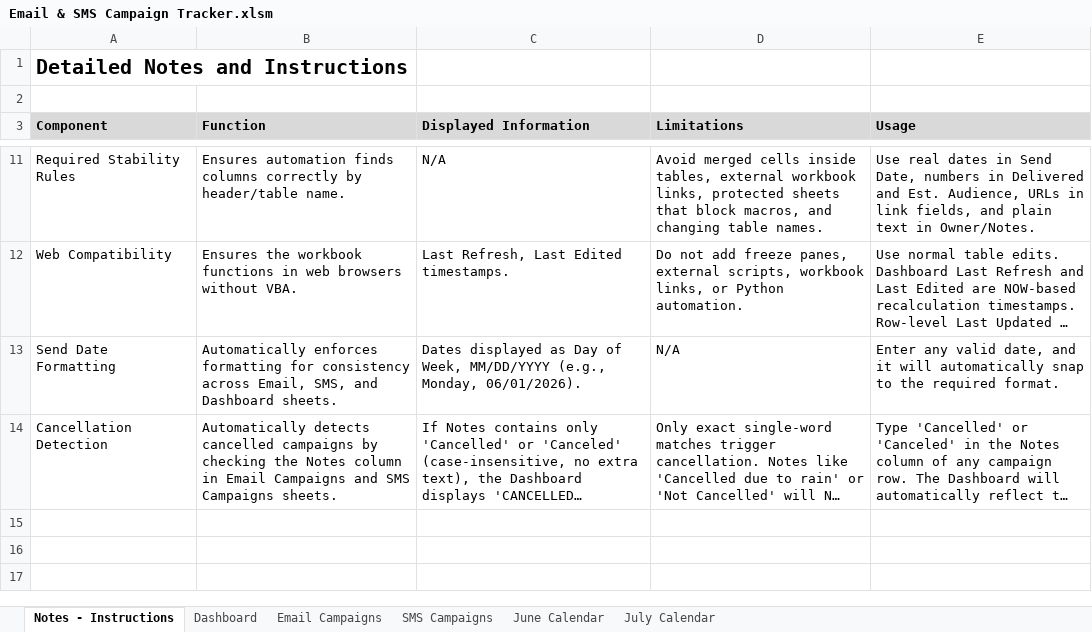
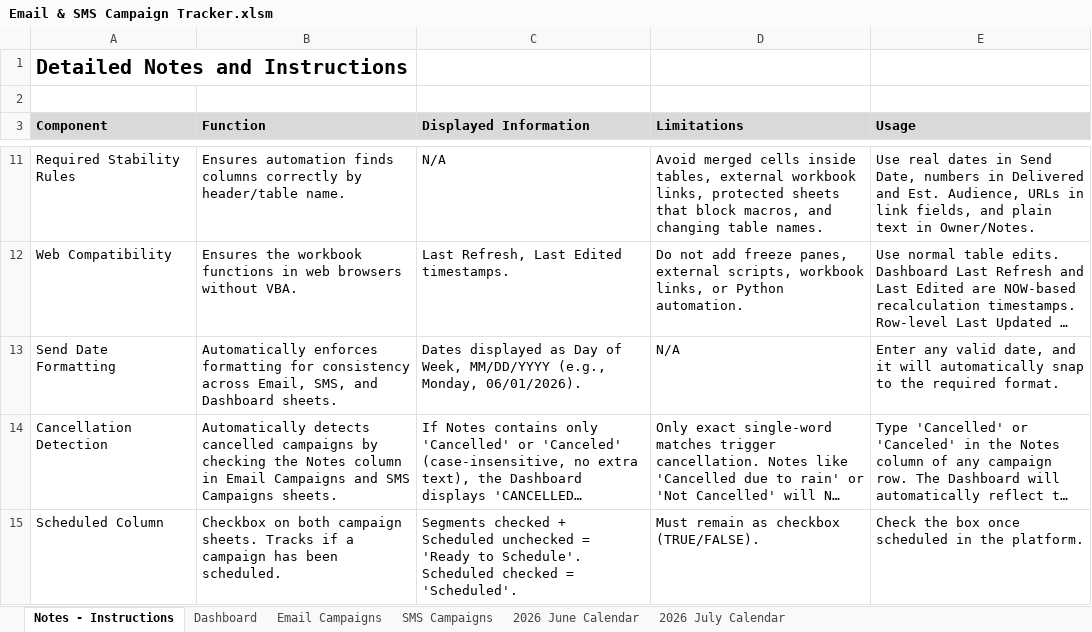
Before and after one commit to PaulAndre0809/System-Production-Adorama, an Excel workbook: Production Tracker/Email & SMS Campaign Tracker.xlsm, sheet Notes - Instructions, drawn as a sheet; only a part is shown, gaps mark what is left out; long unchanged cells end in …; values as stored, in another font and other column widths than the file's, no borders; the diff names each change by its address in the sheet, - before the commit and + after, or states it on an @@ line.

Commit message:
feat: implement automation tools to standardize workbook VBA and update campaign tracking logic

```diff
--- a/Production Tracker/Email & SMS Campaign Tracker.xlsm (sheet Notes - Instructions)
+++ b/Production Tracker/Email & SMS Campaign Tracker.xlsm (sheet Notes - Instructions)
-sheet tab: June Calendar
+sheet tab: 2026 June Calendar
-sheet tab: July Calendar
+sheet tab: 2026 July Calendar
+row 15: Scheduled Column | Checkbox on both campaign sheets. Tracks if a campaign has been scheduled. | Segments checked + Scheduled unchecked = 'Ready to Schedule'. Scheduled checked = 'Scheduled'. | Must remain as checkbox (TRUE/FALSE). | Check the box once scheduled in the platform.
```
Also changed, not shown: sheet Email Campaigns, sheet Dashboard, sheet SMS Campaigns, sheet 2026 June Calendar, formulas that keep their value, hidden cells, charts or pictures, 13 other files.
